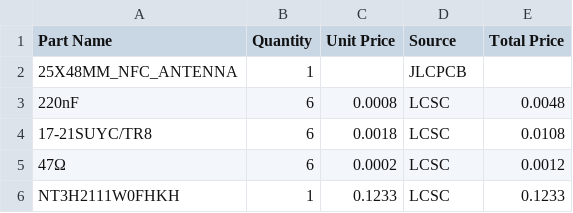
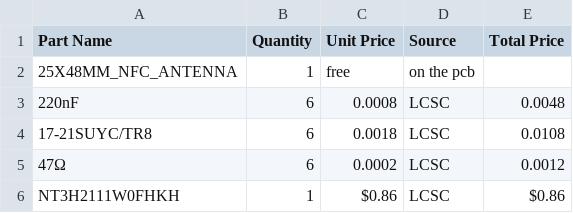
Before and after one commit to the-X-alien/Dhiaan-s-time-saving-hack-card, a CSV file: BOM_Hacker Card_PCB_Hacker Card_2025-07-04.csv, drawn as a sheet.

Commit message:
Update BOM_Hacker Card_PCB_Hacker Card_2025-07-04.csv

```diff
--- a/BOM_Hacker Card_PCB_Hacker Card_2025-07-04.csv
+++ b/BOM_Hacker Card_PCB_Hacker Card_2025-07-04.csv
@@ -1,3 +1,3 @@
 Part Name,Quantity,Unit Price,Source,Total Price
-25X48MM_NFC_ANTENNA,1,,JLCPCB,
+25X48MM_NFC_ANTENNA,1,free,on the pcb,
 220nF,6,0.0008,LCSC,0.0048
@@ -5,2 +5,2 @@ Part Name,Quantity,Unit Price,Source,Total Price
 47Ω,6,0.0002,LCSC,0.0012
-NT3H2111W0FHKH,1,0.1233,LCSC,0.1233
+NT3H2111W0FHKH,1,$0.86,LCSC,$0.86
```
